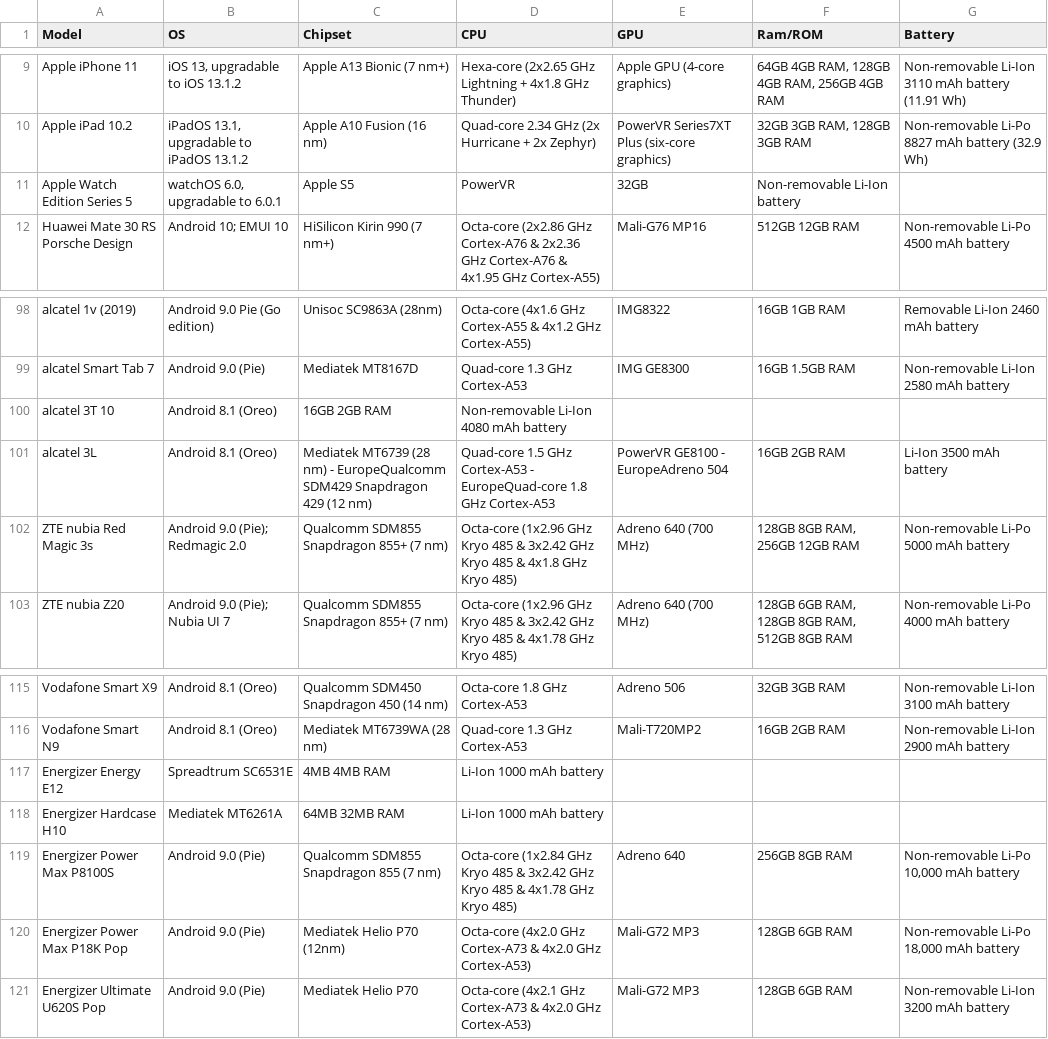
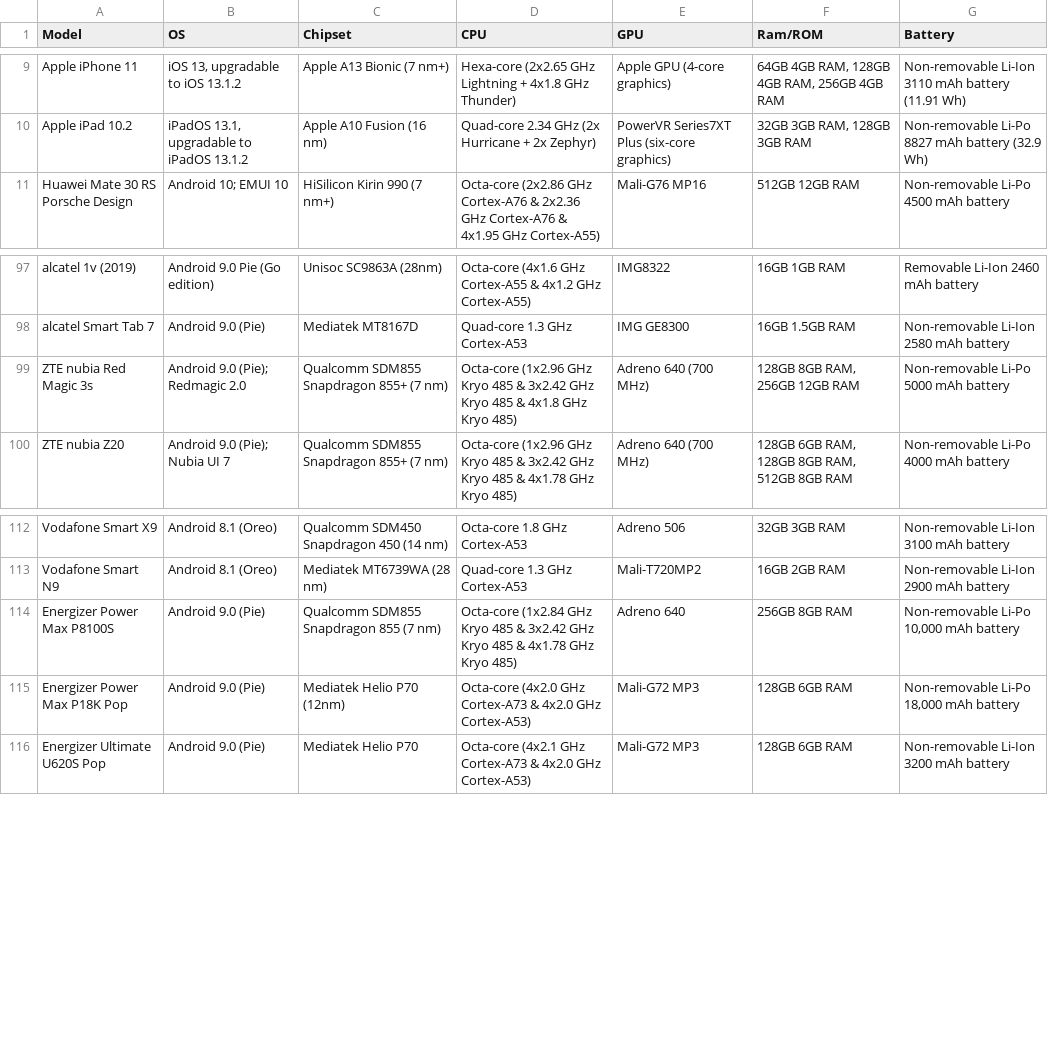
Before and after one commit to TashiJawed/GSM-Arena, a CSV file: GSMarena.csv, drawn as a sheet; only a part is shown, gaps mark what is left out; the diff names each change by its address in the sheet, - before the commit and + after, or states it on an @@ line.

Commit message:
Add files via upload

```diff
--- a/GSMarena.csv
+++ b/GSMarena.csv
-row 11: Apple Watch Edition Series 5 | watchOS 6.0, upgradable to 6.0.1 | Apple S5 | PowerVR | 32GB | Non-removable Li-Ion battery
-row 100: alcatel 3T 10 | Android 8.1 (Oreo) | 16GB 2GB RAM | Non-removable Li-Ion 4080 mAh battery
-row 101: alcatel 3L | Android 8.1 (Oreo) | Mediatek MT6739 (28 nm) - EuropeQualcomm SDM429 Snapdragon 429 (12 nm) | Quad-core 1.5 GHz Cortex-A53 - EuropeQuad-core 1.8 GHz Cortex-A53 | PowerVR GE8100 - EuropeAdreno 504 | 16GB 2GB RAM | Li-Ion 3500 mAh battery
-row 117: Energizer Energy E12 | Spreadtrum SC6531E | 4MB 4MB RAM | Li-Ion 1000 mAh battery
-row 118: Energizer Hardcase H10 | Mediatek MT6261A | 64MB 32MB RAM | Li-Ion 1000 mAh battery
```
